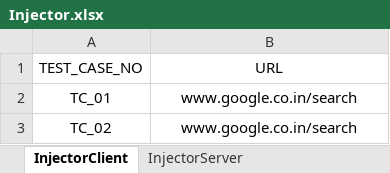
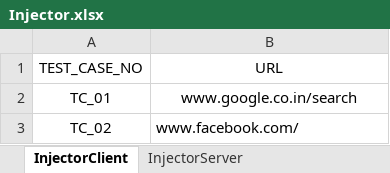
Before and after one commit to dashreeanil/QuickHeal, an Excel workbook: POC_01/src/main/resources/Injector/Injector.xlsx, sheet InjectorClient, drawn as a sheet; values as stored, in another font and other column widths than the file's, no borders; the diff names each change by its address in the sheet, - before the commit and + after, or states it on an @@ line.

```diff
--- a/POC_01/src/main/resources/Injector/Injector.xlsx (sheet InjectorClient)
+++ b/POC_01/src/main/resources/Injector/Injector.xlsx (sheet InjectorClient)
-B3 (URL): www.google.co.in/search
+B3 (URL): www.facebook.com/
-B3 alignment: center
+B3 alignment: left
```
Also changed, not shown: sheet InjectorServer, POC_01/src/main/resources/ClientCache/ClientCache.xlsx, POC_01/src/main/resources/Server/Server.xlsx, 17 other files.
